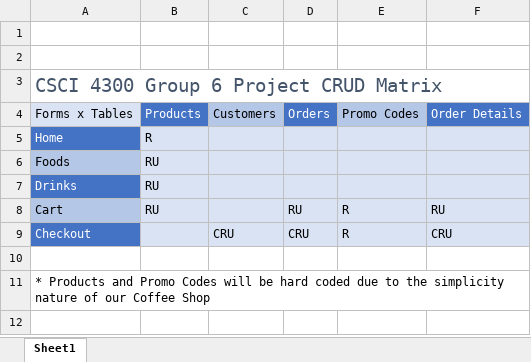
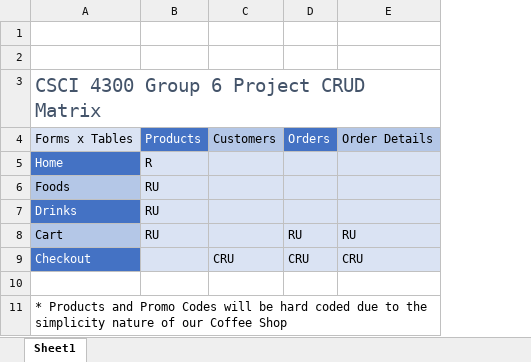
Before and after one commit to srgreene123/Web_Programming_Term_Project, an Excel workbook: documentation/CRUD Matrix.xlsx, sheet Sheet1, drawn as a sheet; values as stored, in another font and other column widths than the file's, no borders; removed rows and columns are numbered as before the commit, all else as after; the diff names each change by its address in the sheet, - before the commit and + after, or states it on an @@ line.

Commit message:
changed crud matrix

```diff
--- a/documentation/CRUD Matrix.xlsx (sheet Sheet1)
+++ b/documentation/CRUD Matrix.xlsx (sheet Sheet1)
-column E, rows 4-9: Promo Codes |  |  |  | R | R
@@ E4 fill: #4472C4 → #B4C7E7, text colour: #FFFFFF → black @@
```
